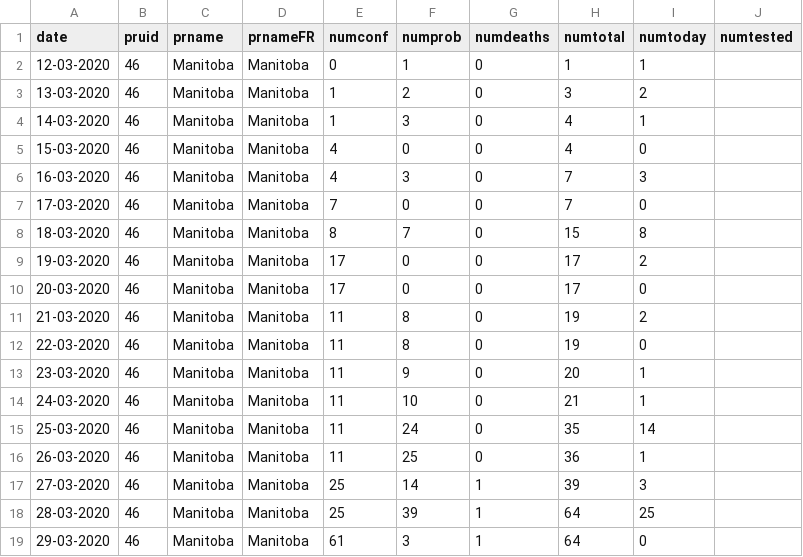
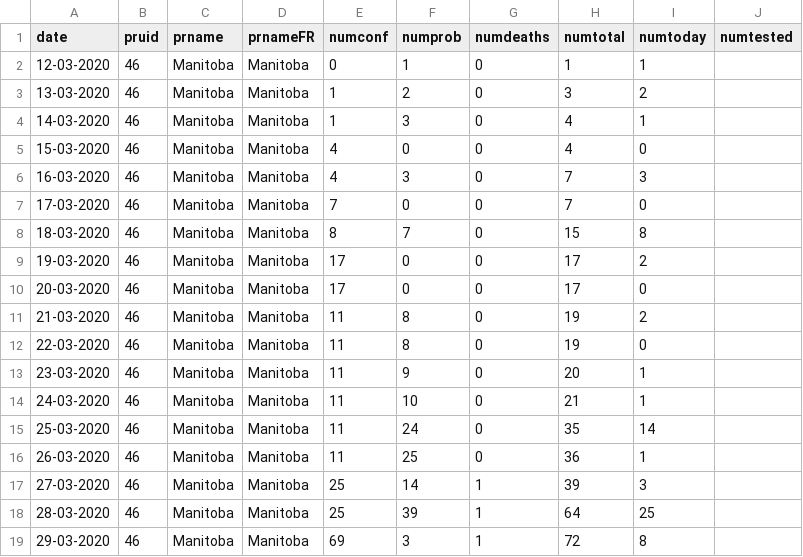
Before and after one commit to DayanneAraujo/CoRonY, a CSV file: data/Manitoba.csv, drawn as a sheet.

```diff
--- a/data/Manitoba.csv
+++ b/data/Manitoba.csv
@@ -18,2 +18,2 @@ date	pruid	prname	prnameFR	numconf	numprob	numdeaths	numtotal	numtoday	numtested
 28-03-2020	46	Manitoba	Manitoba	25	39	1	64	25	
-29-03-2020	46	Manitoba	Manitoba	61	3	1	64	0	
+29-03-2020	46	Manitoba	Manitoba	69	3	1	72	8	
```
Also changed, not shown: covid19.csv, data/Canada.csv, 13 other files.
